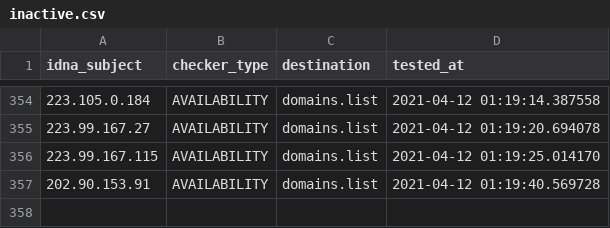
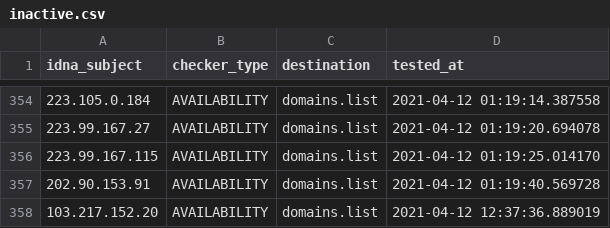
Before and after one commit to Ultimate-Hosts-Blacklist/SSH_attackers_probers, a CSV file: .pyfunceble/inactive.csv, drawn as a sheet; only a part is shown, gaps mark what is left out; the diff names each change by its address in the sheet, - before the commit and + after, or states it on an @@ line.

```diff
--- a/.pyfunceble/inactive.csv
+++ b/.pyfunceble/inactive.csv
+row 358: 103.217.152.20 | AVAILABILITY | domains.list | 2021-04-12 12:37:36.889019
```
Also changed, not shown: 12 other files.
